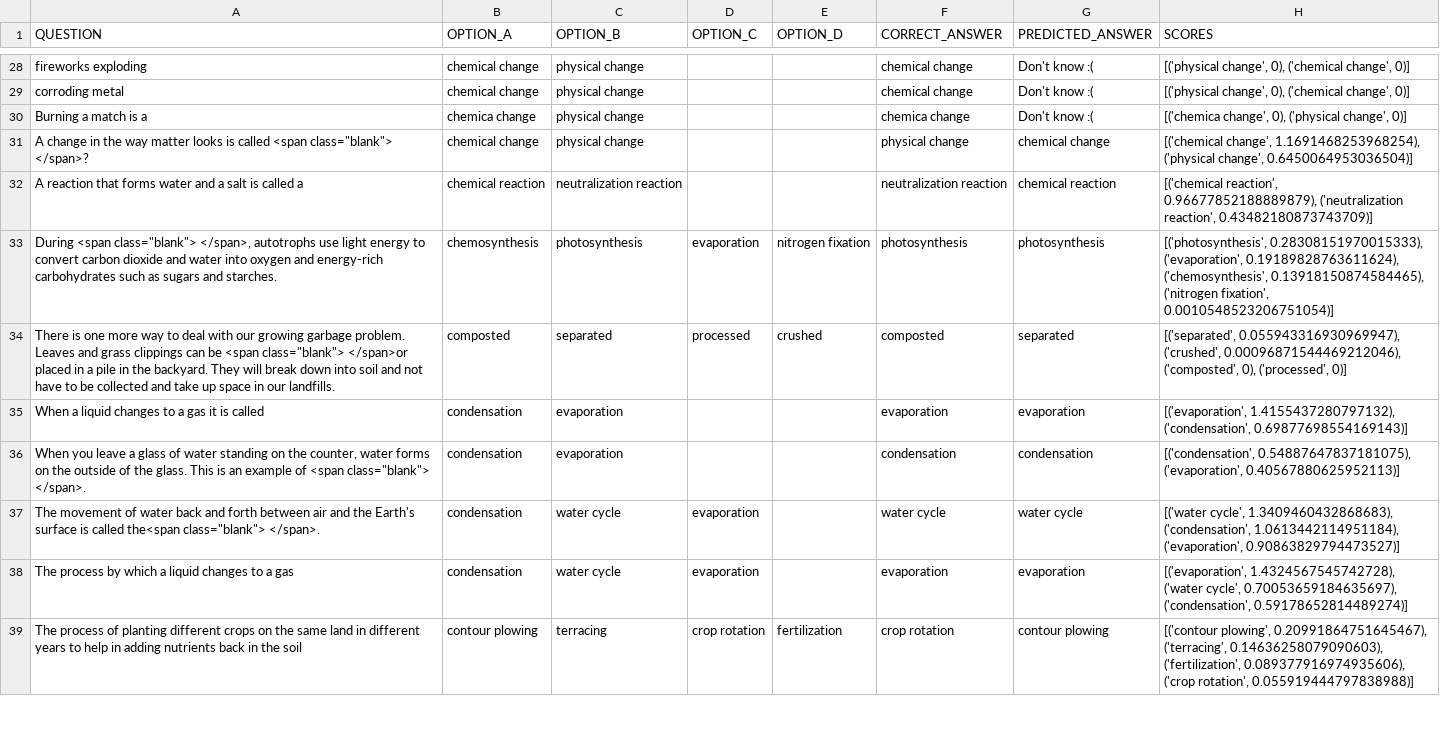
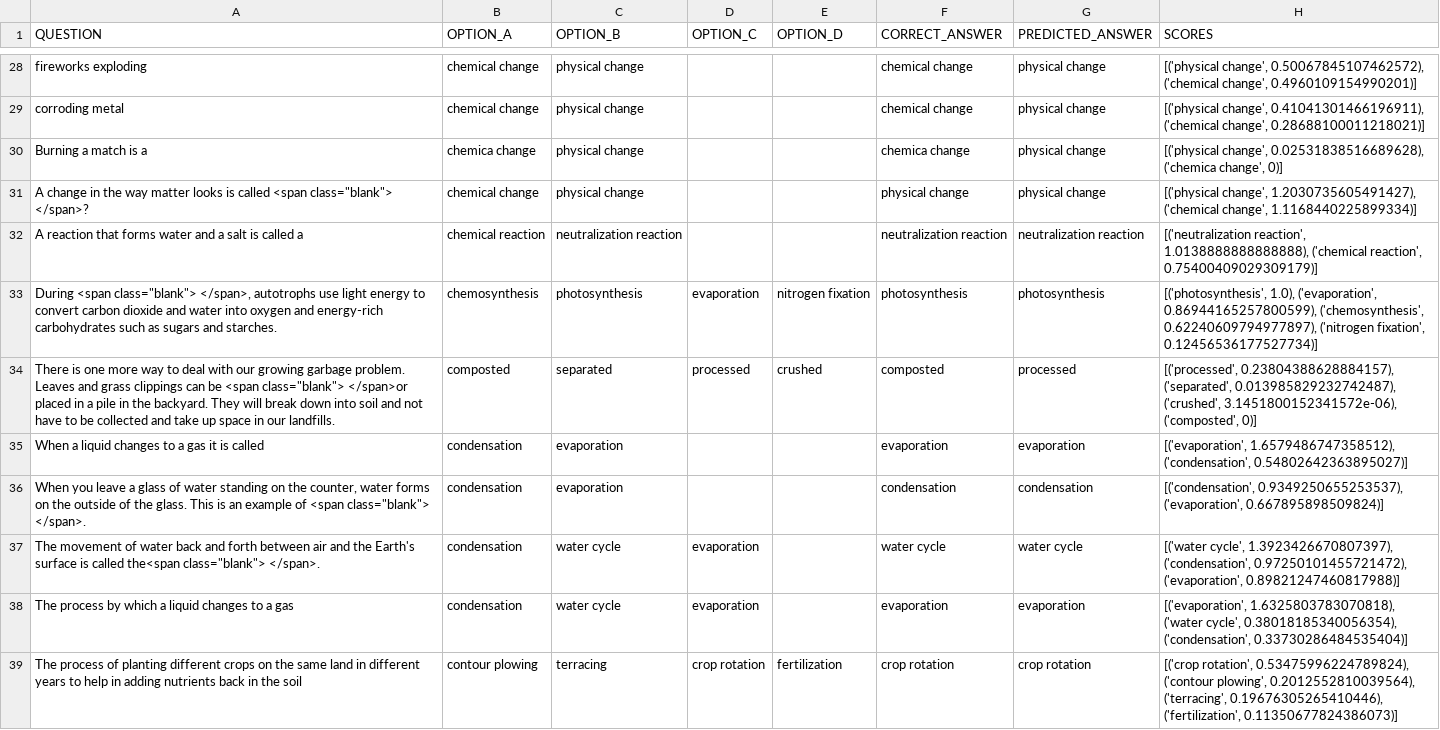
Before and after one commit to StonyBrookNLP/process-recognition, a TSV file: output.tsv, drawn as a sheet; only a part is shown, gaps mark what is left out; the diff covers the shown part only; the diff names each change by its address in the sheet, - before the commit and + after, or states it on an @@ line.

```diff
--- a/output.tsv
+++ b/output.tsv
-G28:G30 (PREDICTED_ANSWER): Don't know :(
+G28:G30 (PREDICTED_ANSWER): physical change
-H28 (SCORES): [('physical change', 0), ('chemical change', 0)]
+H28 (SCORES): [('physical change', 0.50067845107462572), ('chemical change', 0.4960109154990201)]
-H29 (SCORES): [('physical change', 0), ('chemical change', 0)]
+H29 (SCORES): [('physical change', 0.41041301466196911), ('chemical change', 0.28688100011218021)]
-H30 (SCORES): [('chemica change', 0), ('physical change', 0)]
+H30 (SCORES): [('physical change', 0.02531838516689628), ('chemica change', 0)]
-G31 (PREDICTED_ANSWER): chemical change
+G31 (PREDICTED_ANSWER): physical change
-H31 (SCORES): [('chemical change', 1.1691468253968254), ('physical change', 0.6450064953036504)]
+H31 (SCORES): [('physical change', 1.2030735605491427), ('chemical change', 1.1168440225899334)]
-G32 (PREDICTED_ANSWER): chemical reaction
+G32 (PREDICTED_ANSWER): neutralization reaction
-H32 (SCORES): [('chemical reaction', 0.96677852188889879), ('neutralization reaction', 0.43482180873743709)]
+H32 (SCORES): [('neutralization reaction', 1.0138888888888888), ('chemical reaction', 0.75400409029309179)]
-H33 (SCORES): [('photosynthesis', 0.28308151970015333), ('evaporation', 0.19189828763611624), ('chemosynthesis', 0.13918150874584465), ('nitrogen fixation', 0.0010548523206751054)]
+H33 (SCORES): [('photosynthesis', 1.0), ('evaporation', 0.86944165257800599), ('chemosynthesis', 0.62240609794977897), ('nitrogen fixation', 0.12456536177527734)]
-G34 (PREDICTED_ANSWER): separated
+G34 (PREDICTED_ANSWER): processed
-H34 (SCORES): [('separated', 0.055943316930969947), ('crushed', 0.00096871544469212046), ('composted', 0), ('processed', 0)]
+H34 (SCORES): [('processed', 0.23804388628884157), ('separated', 0.013985829232742487), ('crushed', 3.1451800152341572e-06), ('composted', 0)]
-H35 (SCORES): [('evaporation', 1.4155437280797132), ('condensation', 0.69877698554169143)]
+H35 (SCORES): [('evaporation', 1.6579486747358512), ('condensation', 0.54802642363895027)]
-H36 (SCORES): [('condensation', 0.54887647837181075), ('evaporation', 0.40567880625952113)]
+H36 (SCORES): [('condensation', 0.9349250655253537), ('evaporation', 0.667895898509824)]
-H37 (SCORES): [('water cycle', 1.3409460432868683), ('condensation', 1.0613442114951184), ('evaporation', 0.90863829794473527)]
+H37 (SCORES): [('water cycle', 1.3923426670807397), ('condensation', 0.97250101455721472), ('evaporation', 0.89821247460817988)]
-H38 (SCORES): [('evaporation', 1.4324567545742728), ('water cycle', 0.70053659184635697), ('condensation', 0.59178652814489274)]
+H38 (SCORES): [('evaporation', 1.6325803783070818), ('water cycle', 0.38018185340056354), ('condensation', 0.33730286484535404)]
-G39 (PREDICTED_ANSWER): contour plowing
+G39 (PREDICTED_ANSWER): crop rotation
-H39 (SCORES): [('contour plowing', 0.20991864751645467), ('terracing', 0.14636258079090603), ('fertilization', 0.089377916974935606), ('crop rotation', 0.055919444797838988)]
+H39 (SCORES): [('crop rotation', 0.53475996224789824), ('contour plowing', 0.2012552810039564), ('terracing', 0.19676305265410446), ('fertilization', 0.11350677824386073)]
```
Also changed, not shown: 172 edited cells elsewhere in this file, 3 other files.
